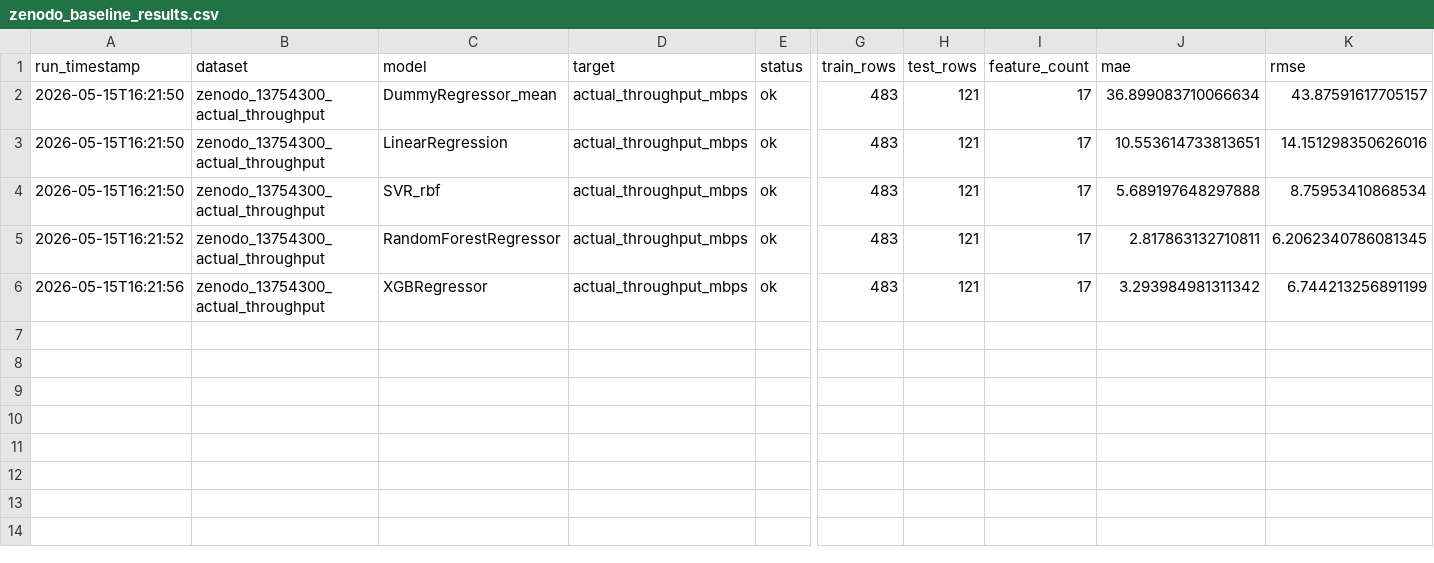
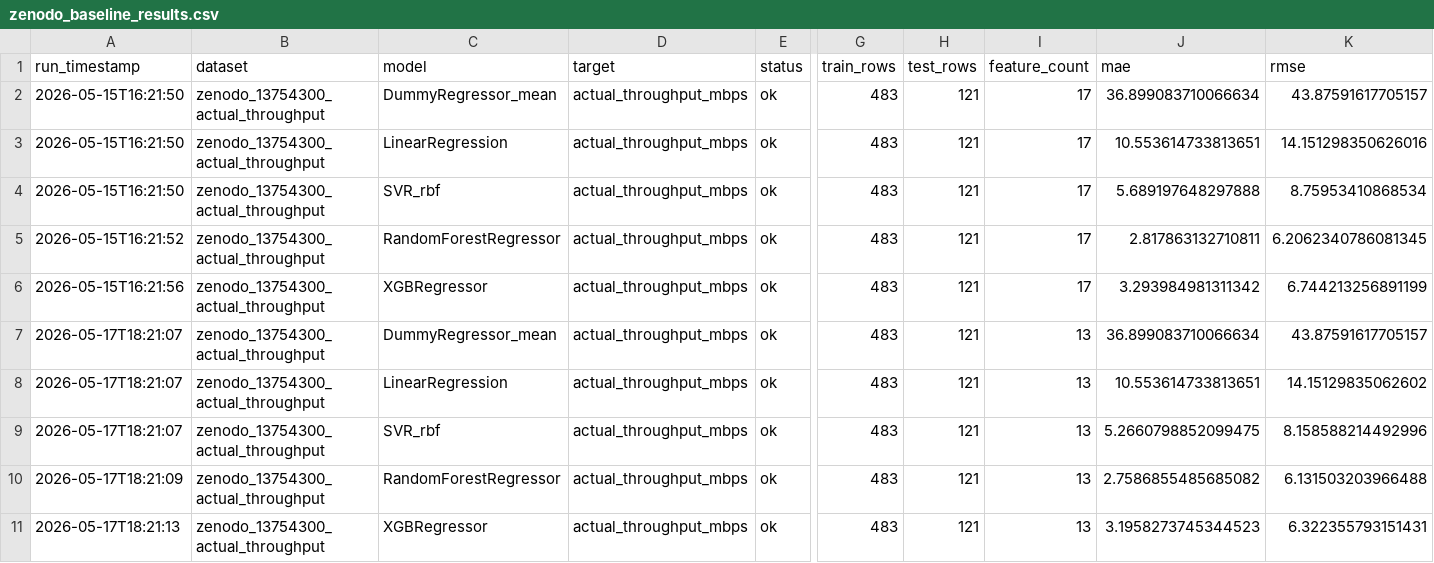
Before and after one commit to rishivshitlani/sdwan-qos-prediction, a CSV file: reports/model_results/zenodo_baseline_results.csv, drawn as a sheet; only a part is shown, gaps mark what is left out; rows hold the shown columns only; the diff names each change by its address in the sheet, - before the commit and + after, or states it on an @@ line.

```diff
--- a/reports/model_results/zenodo_baseline_results.csv
+++ b/reports/model_results/zenodo_baseline_results.csv
+row 7: 2026-05-17T18:21:07 | zenodo_13754300_actual_throughput | DummyRegressor_mean | actual_throughput_mbps | ok | 483 | 121 | 13 | 36.899083710066634 | 43.87591617705157
+row 8: 2026-05-17T18:21:07 | zenodo_13754300_actual_throughput | LinearRegression | actual_throughput_mbps | ok | 483 | 121 | 13 | 10.553614733813651 | 14.15129835062602
+row 9: 2026-05-17T18:21:07 | zenodo_13754300_actual_throughput | SVR_rbf | actual_throughput_mbps | ok | 483 | 121 | 13 | 5.2660798852099475 | 8.158588214492996
+row 10: 2026-05-17T18:21:09 | zenodo_13754300_actual_throughput | RandomForestRegressor | actual_throughput_mbps | ok | 483 | 121 | 13 | 2.7586855485685082 | 6.131503203966488
+row 11: 2026-05-17T18:21:13 | zenodo_13754300_actual_throughput | XGBRegressor | actual_throughput_mbps | ok | 483 | 121 | 13 | 3.1958273745344523 | 6.322355793151431
```
Also changed, not shown: reports/model_results/zenodo_baseline_results_feature_importance.csv, 1 other file.
